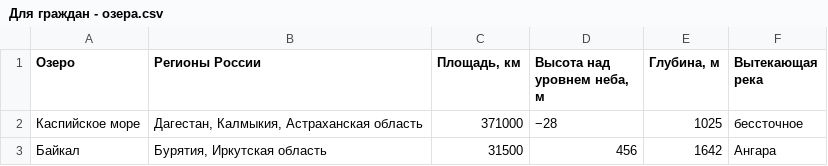
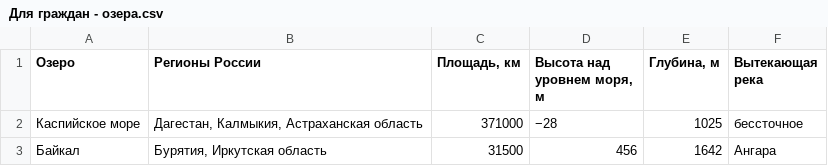
Before and after one commit to k1rmur/chat_bot, a CSV file: data_citizens/Для граждан - озера.csv, drawn as a sheet; only a part is shown.

Commit message:
Высота над уровнем моря

```diff
--- a/data_citizens/Для граждан - озера.csv
+++ b/data_citizens/Для граждан - озера.csv
@@ -1,2 +1,2 @@
-Озеро,Регионы России,"Площадь, км","Высота над уровнем неба, м","Глубина, м",Вытекающая река,,,,,
+Озеро,Регионы России,"Площадь, км","Высота над уровнем моря, м","Глубина, м",Вытекающая река,,,,,
 Каспийское море,"Дагестан, Калмыкия, Астраханская область",371000,−28,1025,бессточное,,,,,
```
